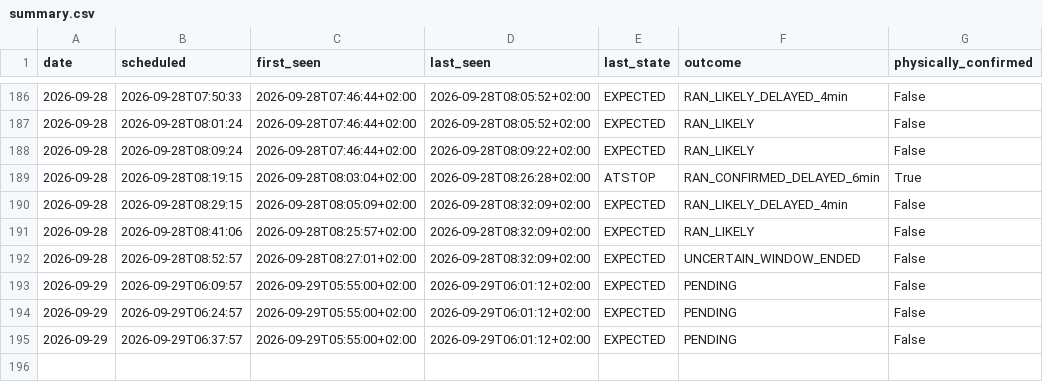
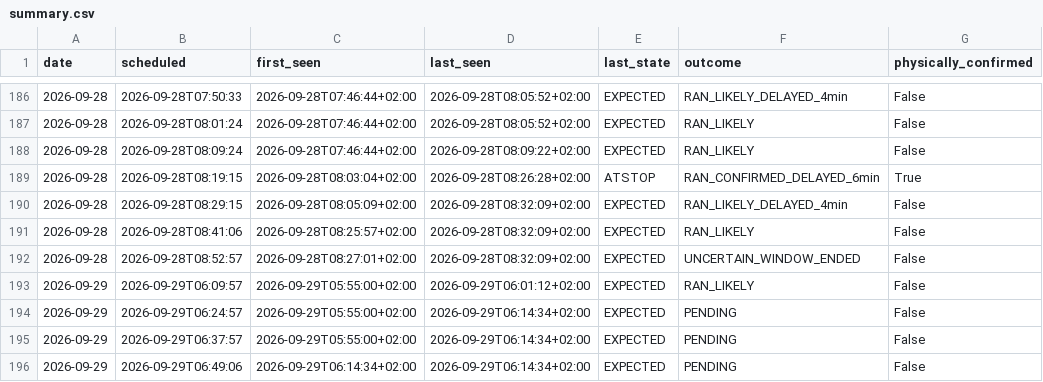
Before and after one commit to johanna86-sudo/sl-516-logg, a CSV file: data/morning/summary.csv, drawn as a sheet; only a part is shown, gaps mark what is left out.

```diff
--- a/data/morning/summary.csv
+++ b/data/morning/summary.csv
@@ -192,4 +192,5 @@ date,scheduled,first_seen,last_seen,last_state,outcome,physically_confirmed
 2026-09-28,2026-09-28T08:52:57,2026-09-28T08:27:01+02:00,2026-09-28T08:32:09+02:00,EXPECTED,UNCERTAIN_WINDOW_ENDED,False
-2026-09-29,2026-09-29T06:09:57,2026-09-29T05:55:00+02:00,2026-09-29T06:01:12+02:00,EXPECTED,PENDING,False
-2026-09-29,2026-09-29T06:24:57,2026-09-29T05:55:00+02:00,2026-09-29T06:01:12+02:00,EXPECTED,PENDING,False
-2026-09-29,2026-09-29T06:37:57,2026-09-29T05:55:00+02:00,2026-09-29T06:01:12+02:00,EXPECTED,PENDING,False
+2026-09-29,2026-09-29T06:09:57,2026-09-29T05:55:00+02:00,2026-09-29T06:01:12+02:00,EXPECTED,RAN_LIKELY,False
+2026-09-29,2026-09-29T06:24:57,2026-09-29T05:55:00+02:00,2026-09-29T06:14:34+02:00,EXPECTED,PENDING,False
+2026-09-29,2026-09-29T06:37:57,2026-09-29T05:55:00+02:00,2026-09-29T06:14:34+02:00,EXPECTED,PENDING,False
+2026-09-29,2026-09-29T06:49:06,2026-09-29T06:14:34+02:00,2026-09-29T06:14:34+02:00,EXPECTED,PENDING,False
```
Also changed, not shown: data/morning/raw/2026-09-29.csv.
